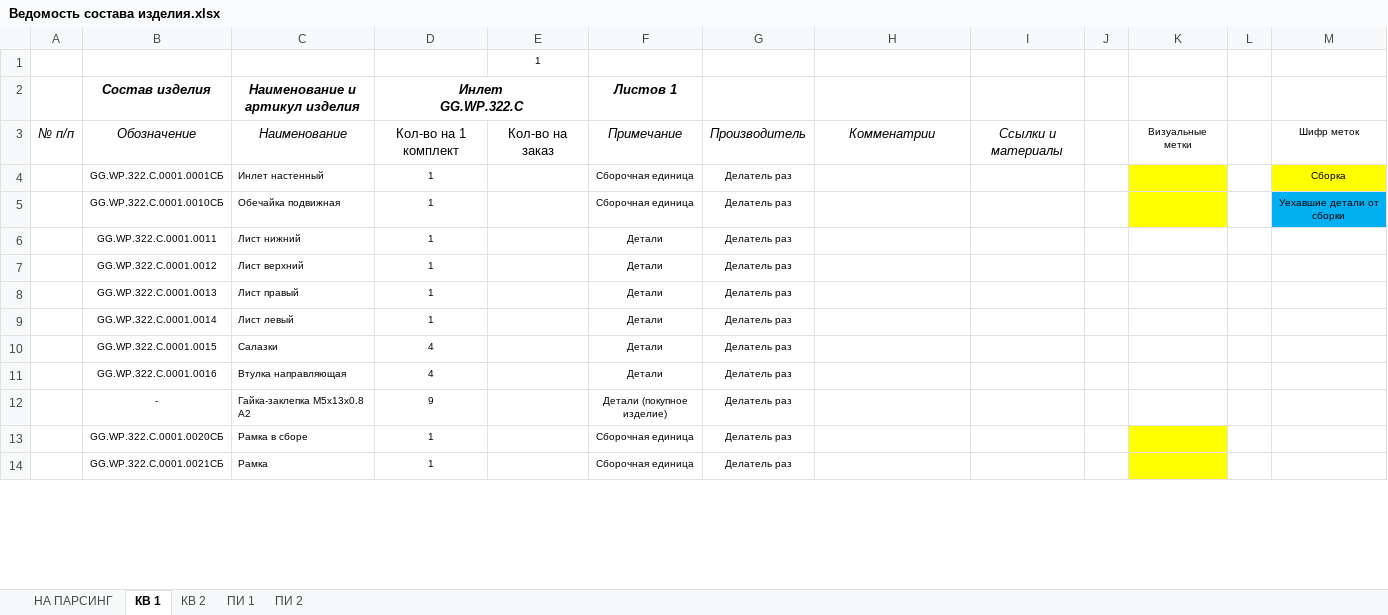
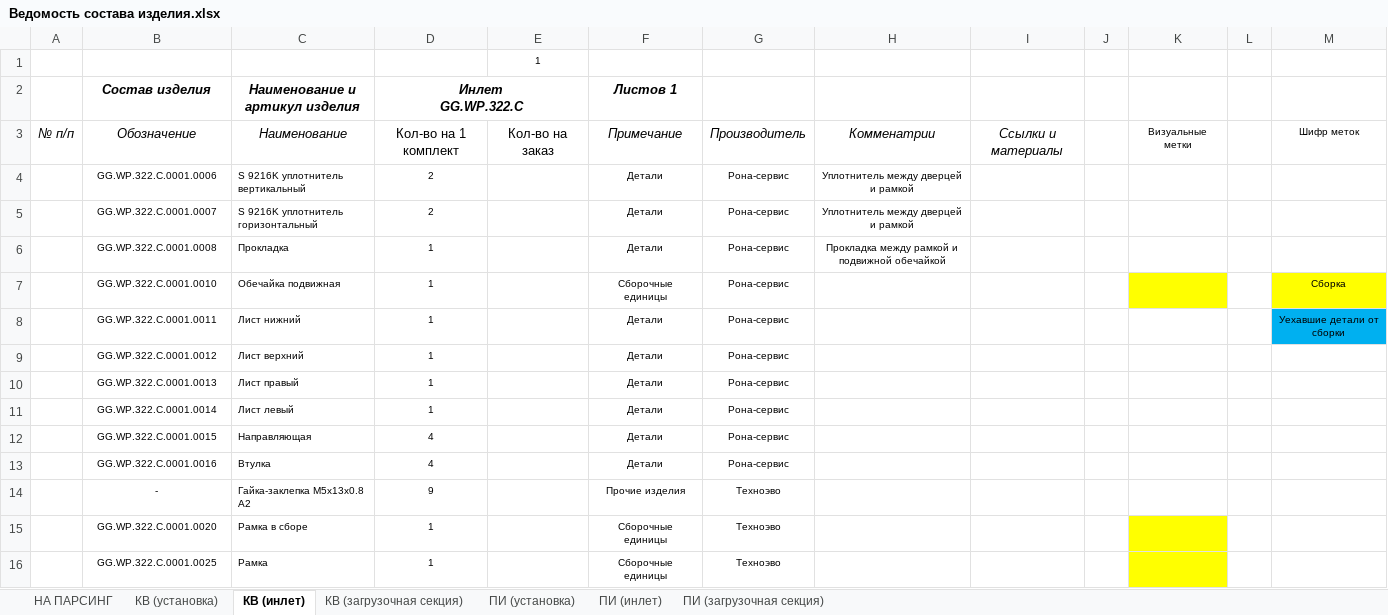
Before and after one commit to dimakomplekt/IDDF_1.0, an Excel workbook: ref/Ведомость состава изделия.xlsx, sheet КВ (инлет), drawn as a sheet; only a part is shown; values as stored, in another font and other column widths than the file's, no borders; removed rows and columns are numbered as before the commit, all else as after; the diff covers the shown part only; the diff names each change by its address in the sheet, - before the commit and + after, or states it on an @@ line.

```diff
--- a/ref/Ведомость состава изделия.xlsx (sheet КВ (инлет))
+++ b/ref/Ведомость состава изделия.xlsx (sheet КВ (инлет))
-sheet tab: КВ 1
+sheet tab: КВ (инлет)
-sheet tab: КВ 2
+sheet tab: КВ (загрузочная секция)
-sheet tab: ПИ 1
+sheet tab: ПИ (инлет)
-sheet tab: ПИ 2
+sheet tab: ПИ (загрузочная секция)
+sheet tab: КВ (установка)
+sheet tab: ПИ (установка)
-row 4:  | GG.WP.322.C.0001.0001СБ | Инлет настенный | 1 |  | Сборочная единица | Делатель раз |  |  |  |  |  | Сборка
+row 4:  | GG.WP.322.C.0001.0006 | S 9216K уплотнитель вертикальный | 2 |  | Детали | Рона-сервис | Уплотнитель между дверцей и рамкой
+row 5:  | GG.WP.322.C.0001.0007 | S 9216K уплотнитель горизонтальный | 2 |  | Детали | Рона-сервис | Уплотнитель между дверцей и рамкой
+row 6:  | GG.WP.322.C.0001.0008 | Прокладка | 1 |  | Детали | Рона-сервис | Прокладка между рамкой и подвижной обечайкой
-B7 (Состав изделия): GG.WP.322.C.0001.0010СБ
+B7 (Состав изделия): GG.WP.322.C.0001.0010
-F7 (Листов 1): Сборочная единица
+F7 (Листов 1): Сборочные единицы
-G7:G13: Делатель раз
+G7:G13: Рона-сервис
-M7: Уехавшие детали от сборки
+M7: Сборка
-M7 fill: #00B0F0
+M7 fill: #FFFF00
-M8: (empty)
+M8: Уехавшие детали от сборки
-M8 fill: none
+M8 fill: #00B0F0
-C12 (Наименование и артикул изделия): Салазки
+C12 (Наименование и артикул изделия): Направляющая
-C13 (Наименование и артикул изделия): Втулка направляющая
+C13 (Наименование и артикул изделия): Втулка
-F14 (Листов 1): Детали (покупное изделие)
+F14 (Листов 1): Прочие изделия
-G14:G16: Делатель раз
+G14:G16: Техноэво
-B15 (Состав изделия): GG.WP.322.C.0001.0020СБ
+B15 (Состав изделия): GG.WP.322.C.0001.0020
-F15:F16 (Листов 1): Сборочная единица
+F15:F16 (Листов 1): Сборочные единицы
-B16 (Состав изделия): GG.WP.322.C.0001.0021СБ
+B16 (Состав изделия): GG.WP.322.C.0001.0025
```
Also changed, not shown: 15 added rows, 20 removed rows, 99 edited cells and cell formats elsewhere in this sheet, sheet НА ПАРСИНГ, sheet ПИ (инлет), sheet КВ (загрузочная секция), sheet ПИ (загрузочная секция), formulas that keep their value, 1 other file.
